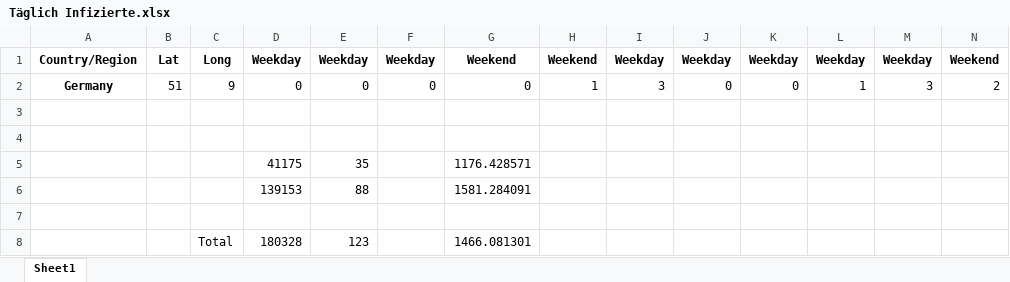
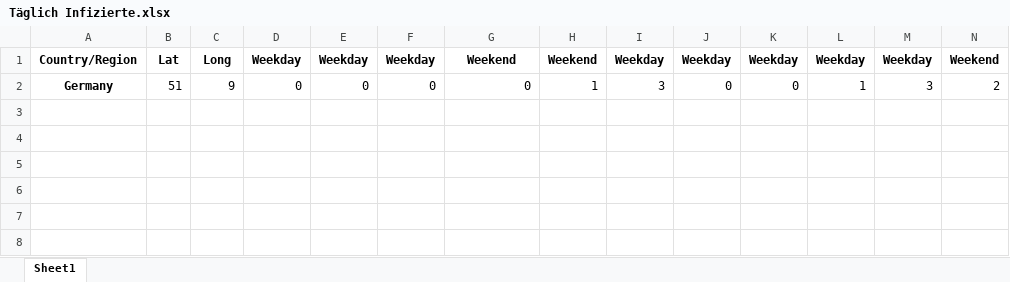
Before and after one commit to Florian-Krax/WDT-PZD-Group-3, an Excel workbook: Project 2/Täglich Infizierte.xlsx, sheet Sheet1, drawn as a sheet; only a part is shown; values as stored, in another font and other column widths than the file's, no borders; rows hold the shown columns only; the diff names each change by its address in the sheet, - before the commit and + after, or states it on an @@ line.

```diff
--- a/Project 2/Täglich Infizierte.xlsx (sheet Sheet1)
+++ b/Project 2/Täglich Infizierte.xlsx (sheet Sheet1)
-row 3: (empty)
-row 4: (empty)
-row 5:  |  |  | 41175 | 35 |  | 1176.428571
-row 6:  |  |  | 139153 | 88 |  | 1581.284091
-row 7: (empty)
-row 8:  |  | Total | 180328 | 123 |  | 1466.081301
```
Also changed, not shown: 5 other files.
